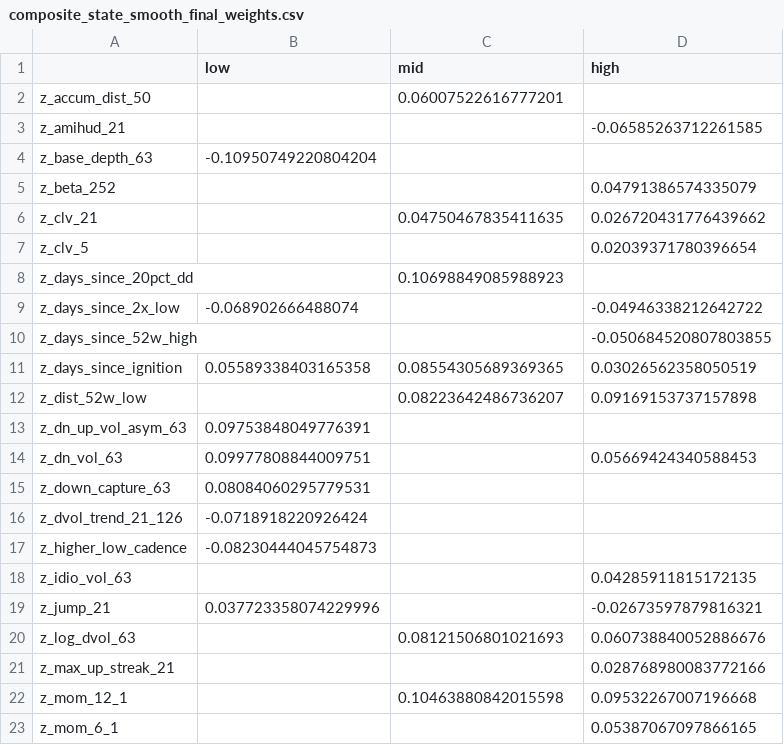
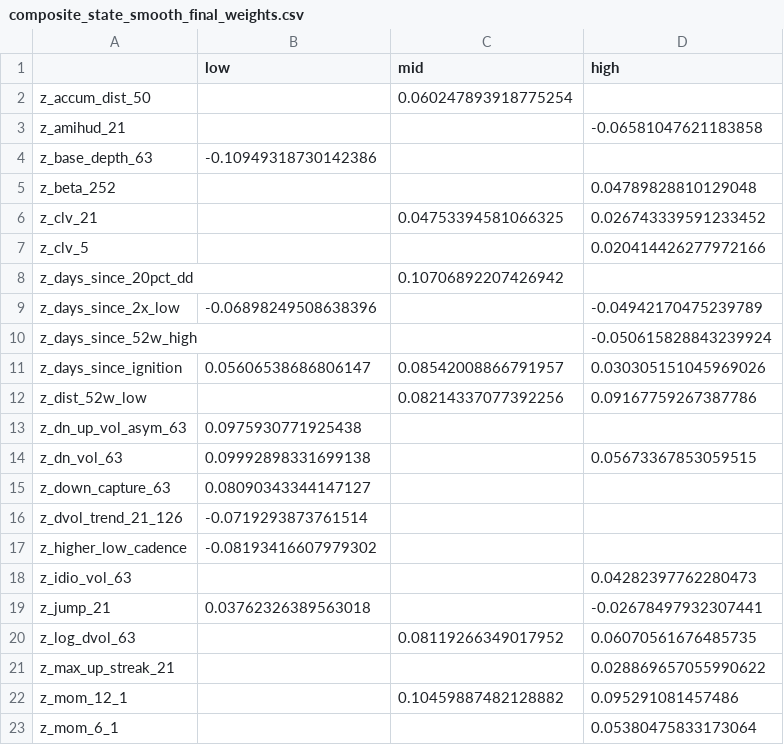
Before and after one commit to kbw468/yfinance, a CSV file: pvv_score/results/composite_state_smooth_final_weights.csv, drawn as a sheet; only a part is shown; the diff covers the shown part only.

```diff
--- a/pvv_score/results/composite_state_smooth_final_weights.csv
+++ b/pvv_score/results/composite_state_smooth_final_weights.csv
@@ -1,23 +1,23 @@
 ,low,mid,high
-z_accum_dist_50,,0.06007522616777201,
-z_amihud_21,,,-0.06585263712261585
-z_base_depth_63,-0.10950749220804204,,
-z_beta_252,,,0.04791386574335079
-z_clv_21,,0.04750467835411635,0.026720431776439662
-z_clv_5,,,0.02039371780396654
-z_days_since_20pct_dd,,0.10698849085988923,
-z_days_since_2x_low,-0.068902666488074,,-0.04946338212642722
-z_days_since_52w_high,,,-0.050684520807803855
-z_days_since_ignition,0.05589338403165358,0.08554305689369365,0.03026562358050519
-z_dist_52w_low,,0.08223642486736207,0.09169153737157898
-z_dn_up_vol_asym_63,0.09753848049776391,,
-z_dn_vol_63,0.09977808844009751,,0.05669424340588453
-z_down_capture_63,0.08084060295779531,,
-z_dvol_trend_21_126,-0.0718918220926424,,
-z_higher_low_cadence,-0.08230444045754873,,
-z_idio_vol_63,,,0.04285911815172135
-z_jump_21,0.037723358074229996,,-0.02673597879816321
-z_log_dvol_63,,0.08121506801021693,0.060738840052886676
-z_max_up_streak_21,,,0.028768980083772166
-z_mom_12_1,,0.10463880842015598,0.09532267007196668
-z_mom_6_1,,,0.05387067097866165
+z_accum_dist_50,,0.060247893918775254,
+z_amihud_21,,,-0.06581047621183858
+z_base_depth_63,-0.10949318730142386,,
+z_beta_252,,,0.04789828810129048
+z_clv_21,,0.04753394581066325,0.026743339591233452
+z_clv_5,,,0.020414426277972166
+z_days_since_20pct_dd,,0.10706892207426942,
+z_days_since_2x_low,-0.06898249508638396,,-0.04942170475239789
+z_days_since_52w_high,,,-0.050615828843239924
+z_days_since_ignition,0.05606538686806147,0.08542008866791957,0.030305151045969026
+z_dist_52w_low,,0.08214337077392256,0.09167759267387786
+z_dn_up_vol_asym_63,0.0975930771925438,,
+z_dn_vol_63,0.09992898331699138,,0.05673367853059515
+z_down_capture_63,0.08090343344147127,,
+z_dvol_trend_21_126,-0.0719293873761514,,
+z_higher_low_cadence,-0.08193416607979302,,
+z_idio_vol_63,,,0.04282397762280473
+z_jump_21,0.03762326389563018,,-0.02678497932307441
+z_log_dvol_63,,0.08119266349017952,0.06070561676485735
+z_max_up_streak_21,,,0.028869657055990622
+z_mom_12_1,,0.10459887482128882,0.095291081457486
+z_mom_6_1,,,0.05380475833173064
```
Also changed, not shown: 20 edited cells elsewhere in this file, pvv_score/results/composite_smooth_final_weights.csv, pvv_score/results/composite_state_sector_smooth_final_weights.csv, 2 other files.
